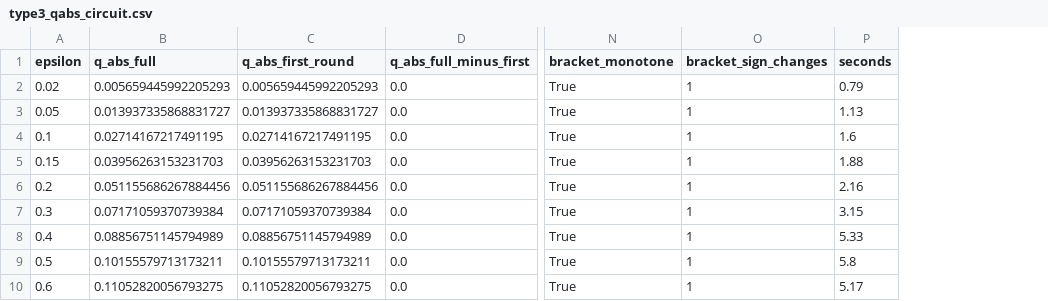
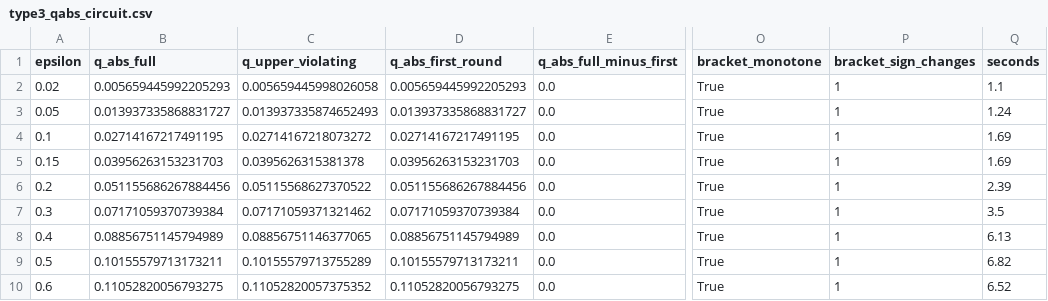
Before and after one commit to Han-JaeHoon/Bell-state-distillation, a CSV file: results/type3_qabs/type3_qabs_circuit.csv, drawn as a sheet; only a part is shown, gaps mark what is left out; addresses are those after the commit; the diff names each change by its address in the sheet, - before the commit and + after, or states it on an @@ line.

Commit message:
fix: disambiguate the near-threshold populations, add the transverse-growth measurement
The q_abs table reported the populations of the trajectory run at the
bisection upper bound q_upper = q_abs + ~1e-11, but the field names
(p_n_at_violation / p_np1_at_violation) did not say so, which invites
pairing them with a Delta p measured at a different q.  Renamed to
p_n_at_q_upper / p_np1_at_q_upper and added q_upper_violating to the CSV
and the JSON so the q that produced them is explicit.  All thresholds are
bit-for-bit unchanged.

measure_transverse_growth.py records, from the same circuit-level round,
how a small Bell off-diagonal seed evolves.  The amplitude multiplier per
round is > 1 at every tested epsilon (1.0129 at eps=0.02 up to 1.3531 at
eps=0.6) and is essentially a function of q alone (eps=0.15 and eps=0.50
agree to ~1e-5 at each q; roughly 1 + 2.3q for small q, and 1.000 at
q = 0).  The Bell-diagonal manifold is therefore transversally unstable
for every tested epsilon and all q > 0, not only at large epsilon, so the
finite-horizon caveat on the "for all n" statement applies throughout.
This does not touch q_abs itself: the binding violation is at round 0.

```diff
--- a/results/type3_qabs/type3_qabs_circuit.csv
+++ b/results/type3_qabs/type3_qabs_circuit.csv
+column C (q_upper_violating), rows 2-10: 0.005659445998026058 | 0.013937335874652493 | 0.02714167218073272 | 0.0395626315381378 | 0.05115568627370522 | 0.07171059371321462 | 0.08856751146377065 | 0.10155579713755289 | 0.11052820057375352
-Q2 (seconds): 0.79
+Q2 (seconds): 1.1
-Q3 (seconds): 1.13
+Q3 (seconds): 1.24
-Q4 (seconds): 1.6
+Q4 (seconds): 1.69
-Q5 (seconds): 1.88
+Q5 (seconds): 1.69
-Q6 (seconds): 2.16
+Q6 (seconds): 2.39
-Q7 (seconds): 3.15
+Q7 (seconds): 3.5
-Q8 (seconds): 5.33
+Q8 (seconds): 6.13
-Q9 (seconds): 5.8
+Q9 (seconds): 6.82
-Q10 (seconds): 5.17
+Q10 (seconds): 6.52
```
Also changed, not shown: 11 other files.
